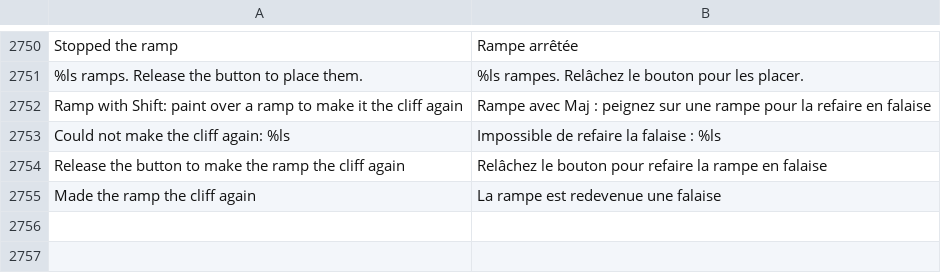
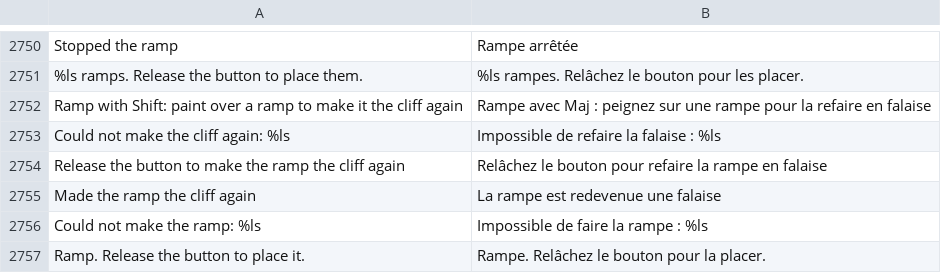
Before and after one commit to stardraft-editor/stardraft, a TSV file: apps/editor/res/lang/fr.tsv, drawn as a sheet; only a part is shown, gaps mark what is left out.

```diff
--- a/apps/editor/res/lang/fr.tsv
+++ b/apps/editor/res/lang/fr.tsv
@@ -2755 +2755,3 @@ Release the button to make the ramp the cliff again	Relâchez le bouton pour ref
 Made the ramp the cliff again	La rampe est redevenue une falaise
+Could not make the ramp: %ls	Impossible de faire la rampe : %ls
+Ramp. Release the button to place it.	Rampe. Relâchez le bouton pour la placer.
```
Also changed, not shown: apps/editor/res/lang/es.tsv, apps/editor/res/lang/ko.tsv, 14 other files.
